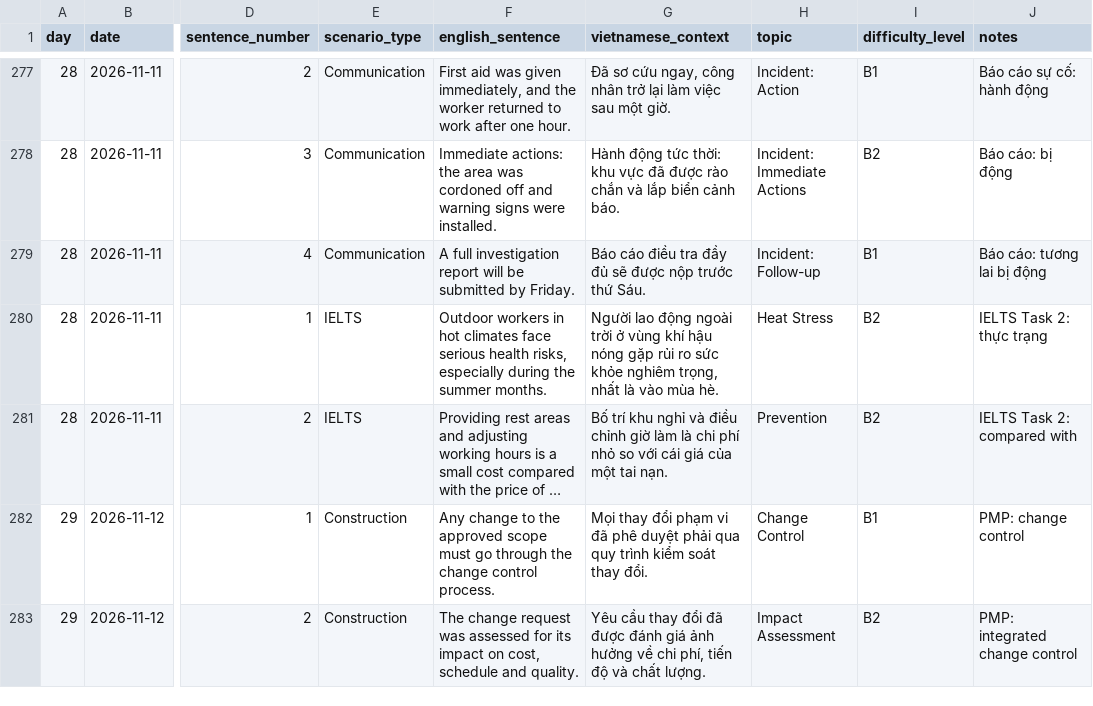
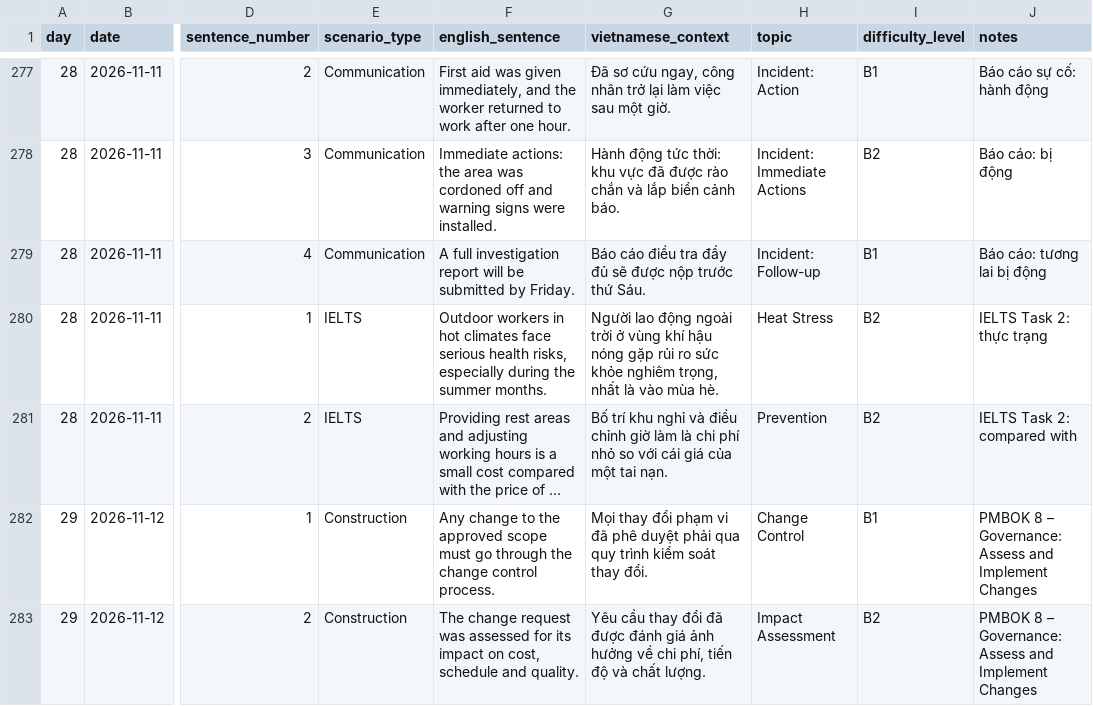
Before and after one commit to Dongta-Copper/toeic-daily, a CSV file: public/situation.csv, drawn as a sheet; only a part is shown, gaps mark what is left out; long unchanged cells end in …; the diff covers the shown part only; the diff names each change by its address in the sheet, - before the commit and + after, or states it on an @@ line.

```diff
--- a/public/situation.csv
+++ b/public/situation.csv
-J282 (notes): PMP: change control
+J282 (notes): PMBOK 8 – Governance: Assess and Implement Changes
-J283 (notes): PMP: integrated change control
+J283 (notes): PMBOK 8 – Governance: Assess and Implement Changes
```
Also changed, not shown: 54 edited cells elsewhere in this file, 2 other files.
